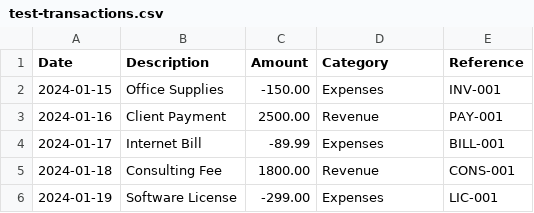
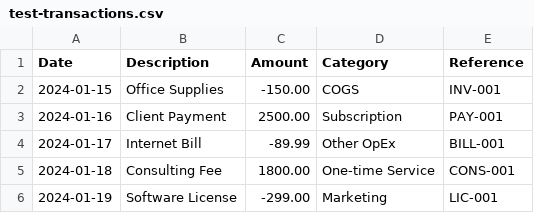
Before and after one commit to diogoSantosDevGit/Milton, a CSV file: test-transactions.csv, drawn as a sheet.

```diff
--- a/test-transactions.csv
+++ b/test-transactions.csv
@@ -1,6 +1,6 @@
 Date,Description,Amount,Category,Reference
-2024-01-15,Office Supplies,-150.00,Expenses,INV-001
-2024-01-16,Client Payment,2500.00,Revenue,PAY-001
-2024-01-17,Internet Bill,-89.99,Expenses,BILL-001
-2024-01-18,Consulting Fee,1800.00,Revenue,CONS-001
-2024-01-19,Software License,-299.00,Expenses,LIC-001
+2024-01-15,Office Supplies,-150.00,COGS,INV-001
+2024-01-16,Client Payment,2500.00,Subscription,PAY-001
+2024-01-17,Internet Bill,-89.99,Other OpEx,BILL-001
+2024-01-18,Consulting Fee,1800.00,One-time Service,CONS-001
+2024-01-19,Software License,-299.00,Marketing,LIC-001
```
Also changed, not shown: 11 other files.
